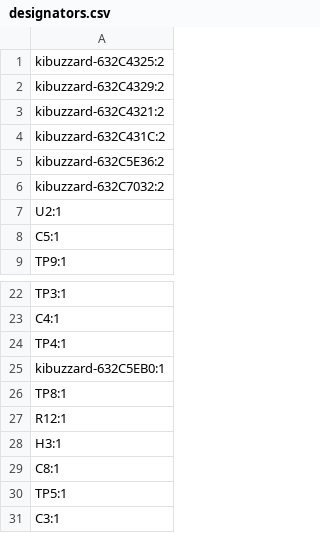
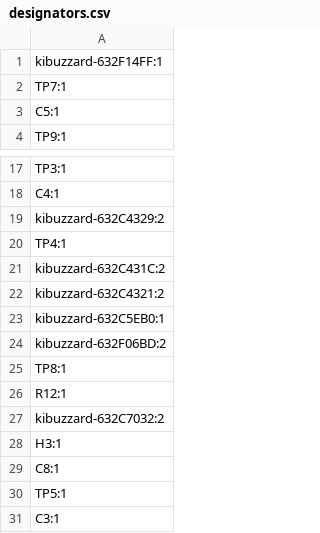
Before and after one commit to leighleighleigh/saab-93NG-bluetooth-aux, a CSV file: hardware/saab_bluetooth_aux_kit_v2/production/designators.csv, drawn as a sheet; only a part is shown, gaps mark what is left out; the diff covers the shown part only.

```diff
--- a/hardware/saab_bluetooth_aux_kit_v2/production/designators.csv
+++ b/hardware/saab_bluetooth_aux_kit_v2/production/designators.csv
@@ -1,8 +1,3 @@
-kibuzzard-632C4325:2
-kibuzzard-632C4329:2
-kibuzzard-632C4321:2
-kibuzzard-632C431C:2
-kibuzzard-632C5E36:2
-kibuzzard-632C7032:2
-U2:1
+kibuzzard-632F14FF:1
+TP7:1
 C5:1
@@ -23,6 +18,11 @@ TP3:1
 C4:1
+kibuzzard-632C4329:2
 TP4:1
+kibuzzard-632C431C:2
+kibuzzard-632C4321:2
 kibuzzard-632C5EB0:1
+kibuzzard-632F06BD:2
 TP8:1
 R12:1
+kibuzzard-632C7032:2
 H3:1
```
Also changed, not shown: 3 added rows elsewhere in this file, hardware/saab_bluetooth_aux_kit_v2/production/bom.csv, hardware/saab_bluetooth_aux_kit_v2/production/positions.csv, 8 other files.
